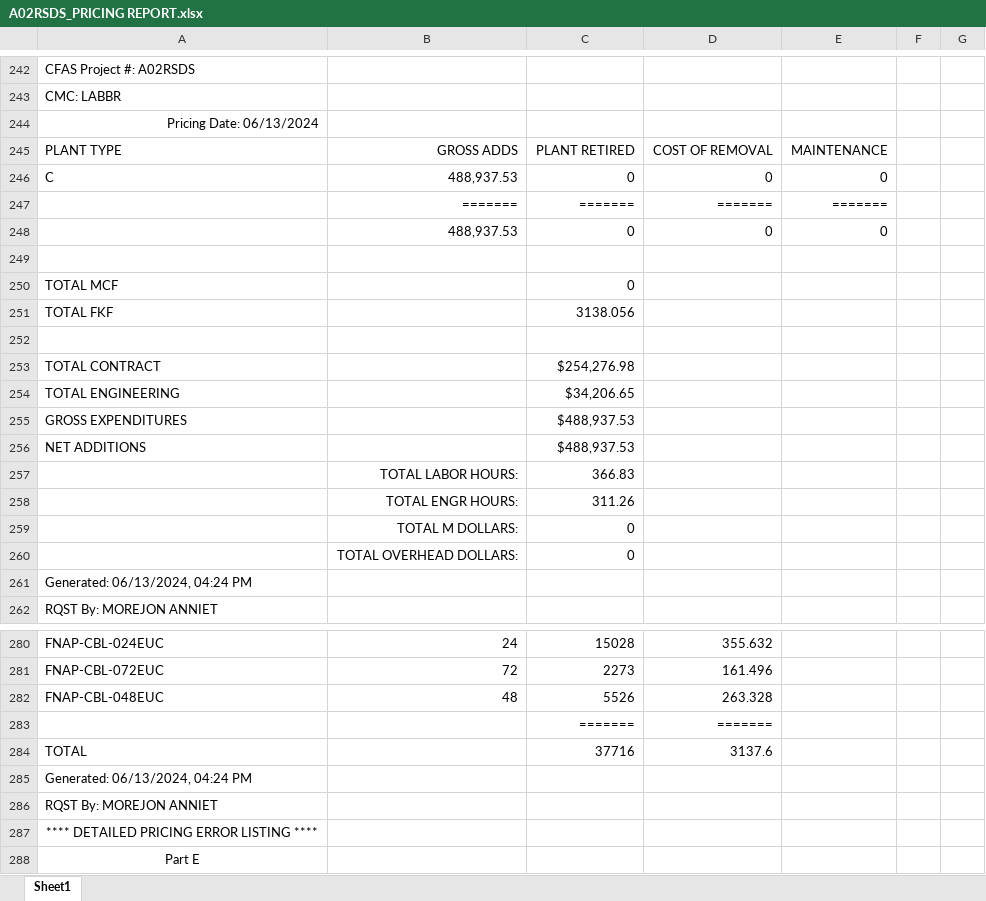
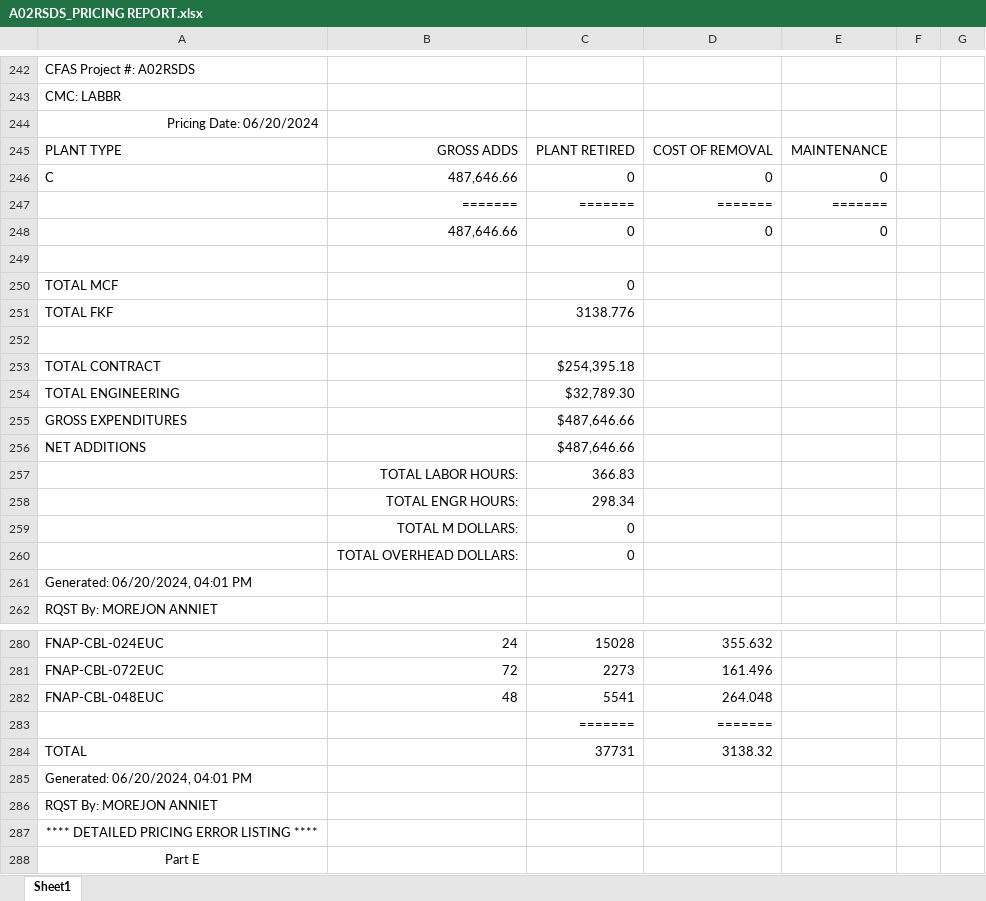
Before and after one commit to ypablos/A02SMVJ, an Excel workbook: A02RSDS_PRICING REPORT.xlsx, sheet Sheet1, drawn as a sheet; only a part is shown, gaps mark what is left out; values as stored, in another font and other column widths than the file's, no borders; the diff covers the shown part only; the diff names each change by its address in the sheet, - before the commit and + after, or states it on an @@ line.

Commit message:
Add files via upload

```diff
--- a/A02RSDS_PRICING REPORT.xlsx (sheet Sheet1)
+++ b/A02RSDS_PRICING REPORT.xlsx (sheet Sheet1)
-A244: Pricing Date: 06/13/2024
+A244: Pricing Date: 06/20/2024
-B246: 488,937.53
+B246: 487,646.66
-B248: 488,937.53
+B248: 487,646.66
-C251: 3138.056
+C251: 3138.776
-C253: $254,276.98
+C253: $254,395.18
-C254: $34,206.65
+C254: $32,789.30
-C255:C256: $488,937.53
+C255:C256: $487,646.66
-C258: 311.26
+C258: 298.34
-A261: Generated: 06/13/2024, 04:24 PM
+A261: Generated: 06/20/2024, 04:01 PM
-C282: 5526
+C282: 5541
-D282: 263.328
+D282: 264.048
-C284: 37716
+C284: 37731
-D284: 3137.6
+D284: 3138.32
-A285: Generated: 06/13/2024, 04:24 PM
+A285: Generated: 06/20/2024, 04:01 PM
```
Also changed, not shown: 1 added row, 1 removed row and 67 edited cells elsewhere in this sheet.
